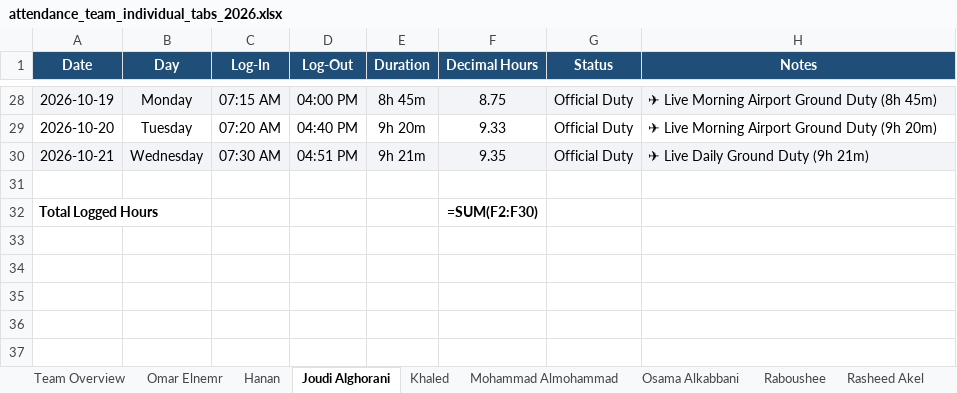
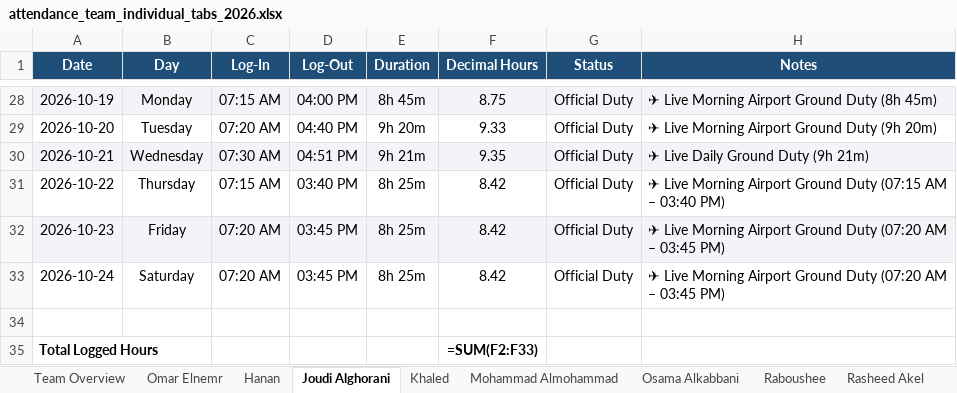
Before and after one commit to xionforbusiness-glitch/aethelgard-vault, an Excel workbook: attendance_team_individual_tabs_2026.xlsx, sheet Joudi Alghorani, drawn as a sheet; only a part is shown, gaps mark what is left out; values as stored, in another font and other column widths than the file's, no borders; formulas without a stored value are shown as written; addresses are those after the commit; the diff names each change by its address in the sheet, - before the commit and + after, or states it on an @@ line.

```diff
--- a/attendance_team_individual_tabs_2026.xlsx (sheet Joudi Alghorani)
+++ b/attendance_team_individual_tabs_2026.xlsx (sheet Joudi Alghorani)
+row 31: 2026-10-22 | Thursday | 07:15 AM | 03:40 PM | 8h 25m | 8.42 | Official Duty | ✈ Live Morning Airport Ground Duty (07:15 AM – 03:40 PM)
+row 32: 2026-10-23 | Friday | 07:20 AM | 03:45 PM | 8h 25m | 8.42 | Official Duty | ✈ Live Morning Airport Ground Duty (07:20 AM – 03:45 PM)
+row 33: 2026-10-24 | Saturday | 07:20 AM | 03:45 PM | 8h 25m | 8.42 | Official Duty | ✈ Live Morning Airport Ground Duty (07:20 AM – 03:45 PM)
-F35 (Decimal Hours): =SUM(F2:F30)
+F35 (Decimal Hours): =SUM(F2:F33)
```
Also changed, not shown: sheet Rasheed Akel, sheet Osama Alkabbani, sheet Team Overview, attendance_master_2026.xlsx, 1 other file.
